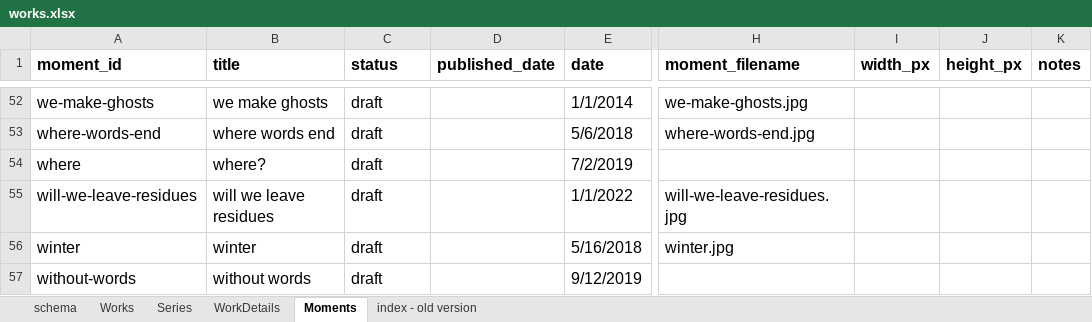
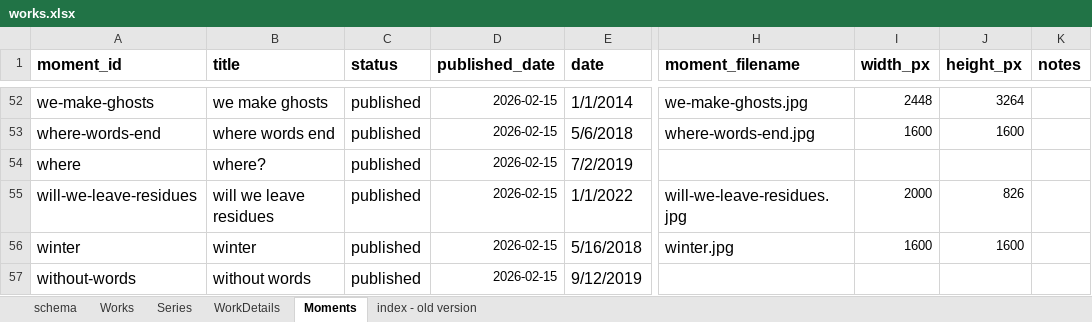
Before and after one commit to dotlineform/dotlineform-site, an Excel workbook: data/works.xlsx, sheet Moments, drawn as a sheet; only a part is shown, gaps mark what is left out; values as stored, in another font and other column widths than the file's, no borders; the diff covers the shown part only; the diff names each change by its address in the sheet, - before the commit and + after, or states it on an @@ line.

Commit message:
fixes to moments pipeline

```diff
--- a/data/works.xlsx (sheet Moments)
+++ b/data/works.xlsx (sheet Moments)
-C52:C57 (status): draft
+C52:C57 (status): published
-D52:D57 (published_date): (empty)
+D52:D57 (published_date): 2026-02-15
-I52 (width_px): (empty)
+I52 (width_px): 2448
-J52 (height_px): (empty)
+J52 (height_px): 3264
-I53 (width_px): (empty)
+I53 (width_px): 1600
-J53 (height_px): (empty)
+J53 (height_px): 1600
-I55 (width_px): (empty)
+I55 (width_px): 2000
-J55 (height_px): (empty)
+J55 (height_px): 826
-I56 (width_px): (empty)
+I56 (width_px): 1600
-J56 (height_px): (empty)
+J56 (height_px): 1600
```
Also changed, not shown: 167 edited cells elsewhere in this sheet, 3 other files.
